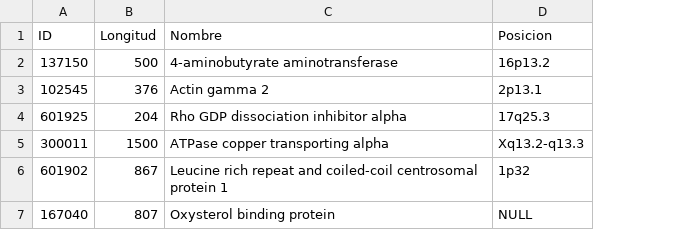
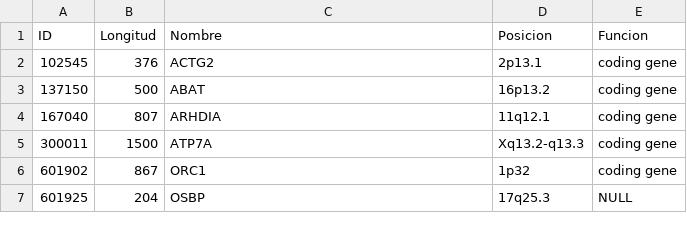
Before and after one commit to nmartinse/BD-mutaciones, a CSV file: insertGenes.csv, drawn as a sheet; removed rows and columns are numbered as before the commit, all else as after; the diff names each change by its address in the sheet, - before the commit and + after, or states it on an @@ line.

```diff
--- a/insertGenes.csv
+++ b/insertGenes.csv
+column E (Funcion), row 2: coding gene; rows 5-6: coding gene | coding gene
-row 2: 137150 | 500 | 4-aminobutyrate aminotransferase | 16p13.2
-C2 (Nombre): Actin gamma 2
+C2 (Nombre): ACTG2
-row 4: 601925 | 204 | Rho GDP dissociation inhibitor alpha | 17q25.3
+row 3: 137150 | 500 | ABAT | 16p13.2 | coding gene
+row 4: 167040 | 807 | ARHDIA | 11q12.1 | coding gene
-C5 (Nombre): ATPase copper transporting alpha
+C5 (Nombre): ATP7A
-C6 (Nombre): Leucine rich repeat and coiled-coil centrosomal protein 1
+C6 (Nombre): ORC1
-row 7: 167040 | 807 | Oxysterol binding protein | NULL
+row 7: 601925 | 204 | OSBP | 17q25.3 | NULL
```
Also changed, not shown: 2 other files.
